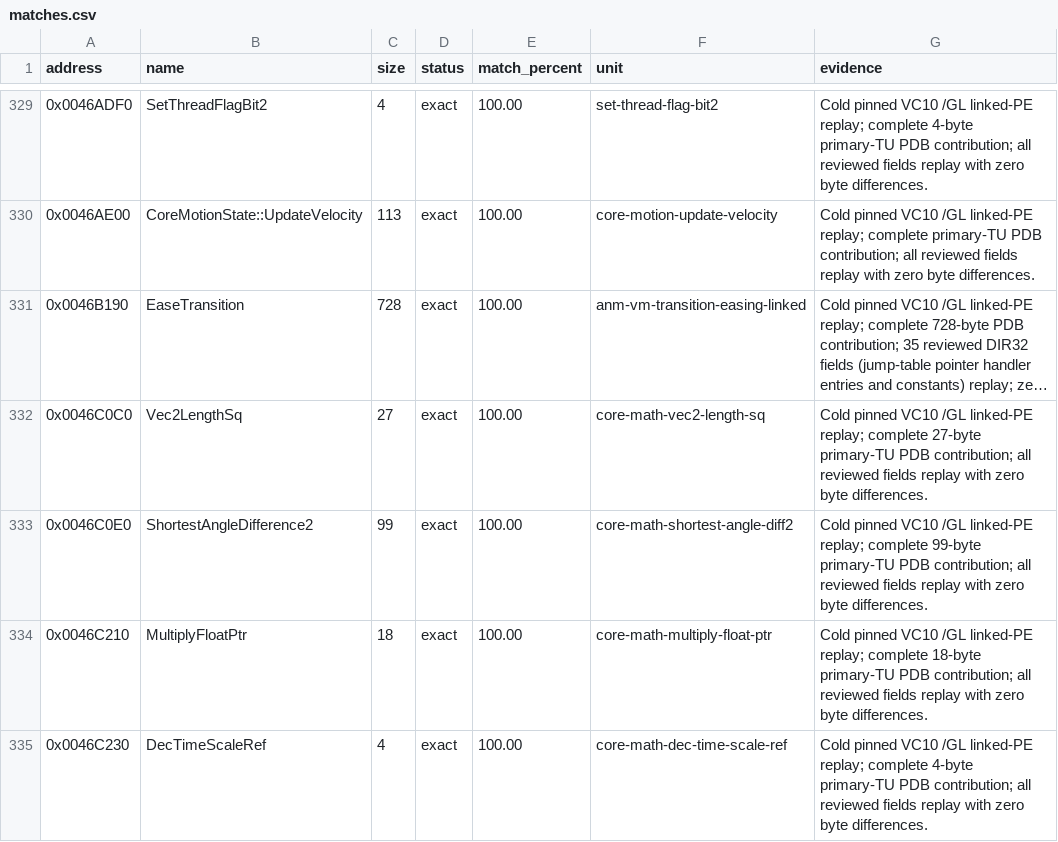
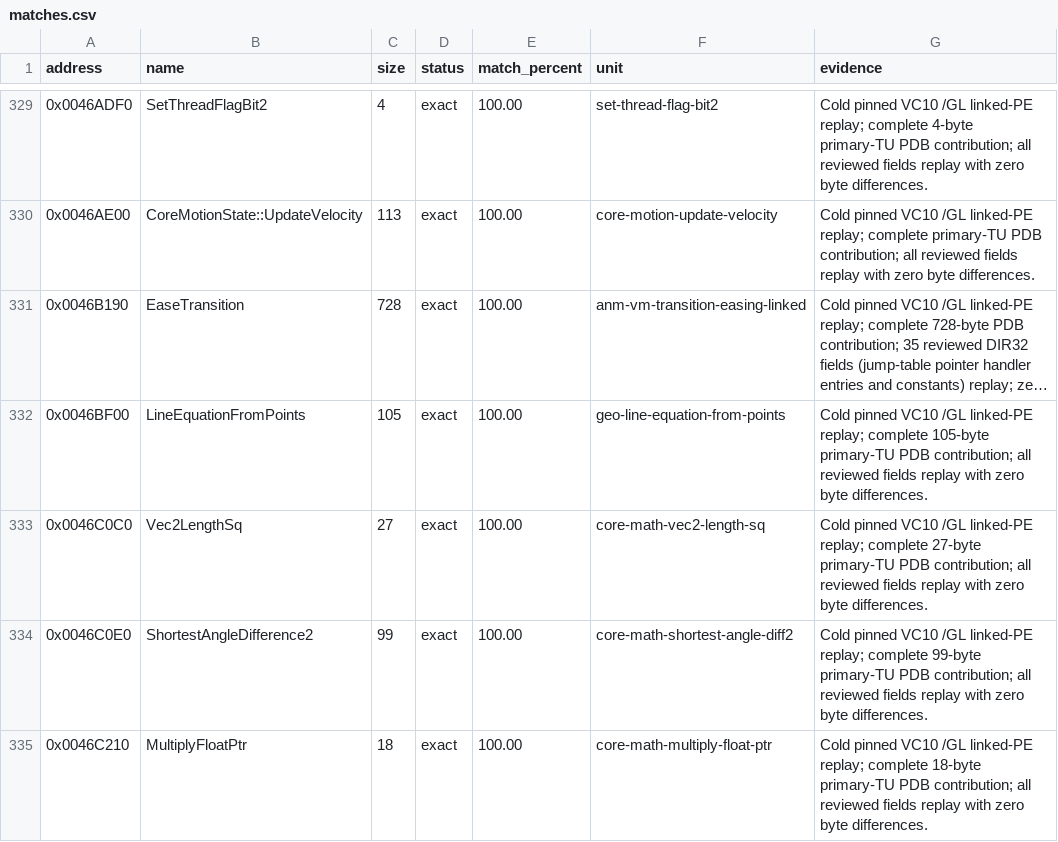
Before and after one commit to N0zoM1z0/th128, a CSV file: config/matches.csv, drawn as a sheet; only a part is shown, gaps mark what is left out; the shorter side is filled out with more unchanged rows; long unchanged cells end in …; the diff names each change by its address in the sheet, - before the commit and + after, or states it on an @@ line.

Commit message:
gemini-4-neon: add Geometry2D collision library and match LineEquationFromPoints

```diff
--- a/config/matches.csv
+++ b/config/matches.csv
+row 332: 0x0046BF00 | LineEquationFromPoints | 105 | exact | 100.00 | geo-line-equation-from-points | Cold pinned VC10 /GL linked-PE replay; complete 105-byte primary-TU PDB contribution; all reviewed fields replay with zero byte differences.
```
Also changed, not shown: config/function-boundaries.csv, config/implemented.csv, 8 other files.
